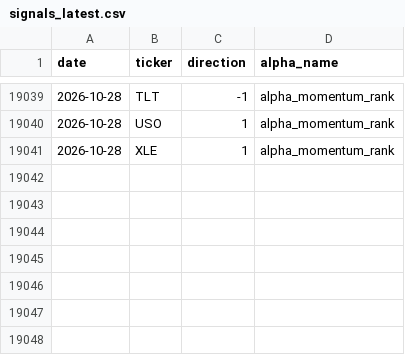
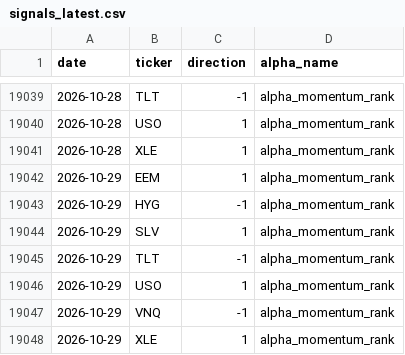
Before and after one commit to nikolas-joyce/alpha-momentum-rank, a CSV file: outputs/signals_latest.csv, drawn as a sheet; only a part is shown, gaps mark what is left out; the diff names each change by its address in the sheet, - before the commit and + after, or states it on an @@ line.

```diff
--- a/outputs/signals_latest.csv
+++ b/outputs/signals_latest.csv
+row 19042: 2026-10-29 | EEM | 1 | alpha_momentum_rank
+row 19043: 2026-10-29 | HYG | -1 | alpha_momentum_rank
+row 19044: 2026-10-29 | SLV | 1 | alpha_momentum_rank
+row 19045: 2026-10-29 | TLT | -1 | alpha_momentum_rank
+row 19046: 2026-10-29 | USO | 1 | alpha_momentum_rank
+row 19047: 2026-10-29 | VNQ | -1 | alpha_momentum_rank
+row 19048: 2026-10-29 | XLE | 1 | alpha_momentum_rank
```
